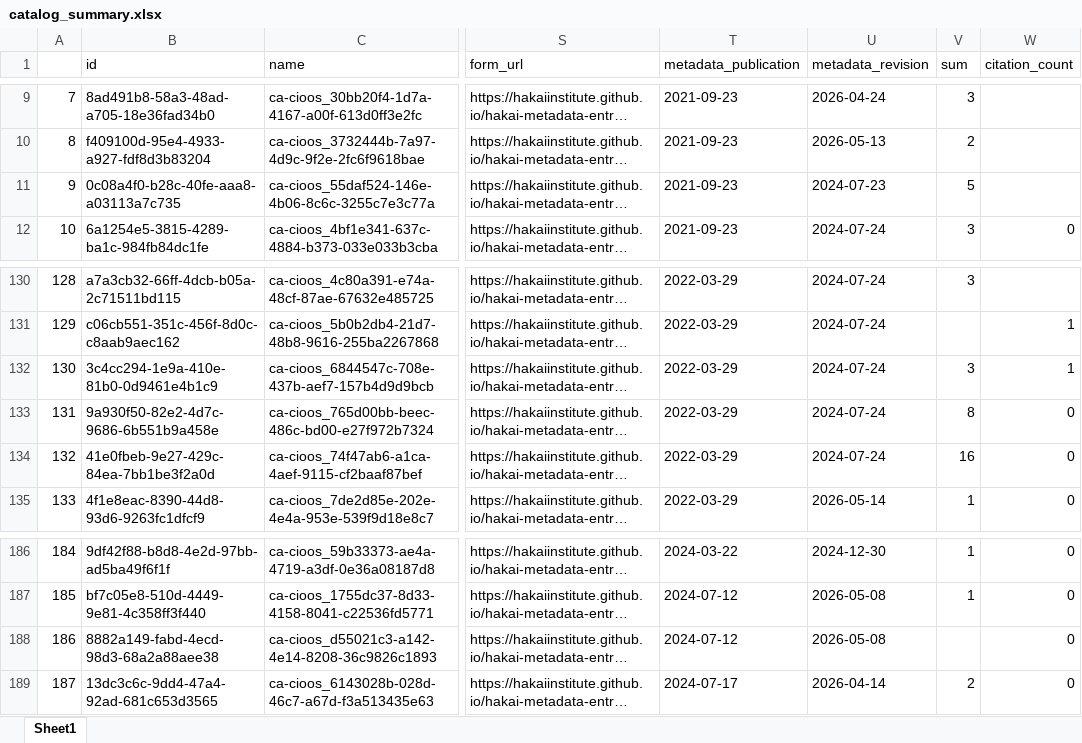
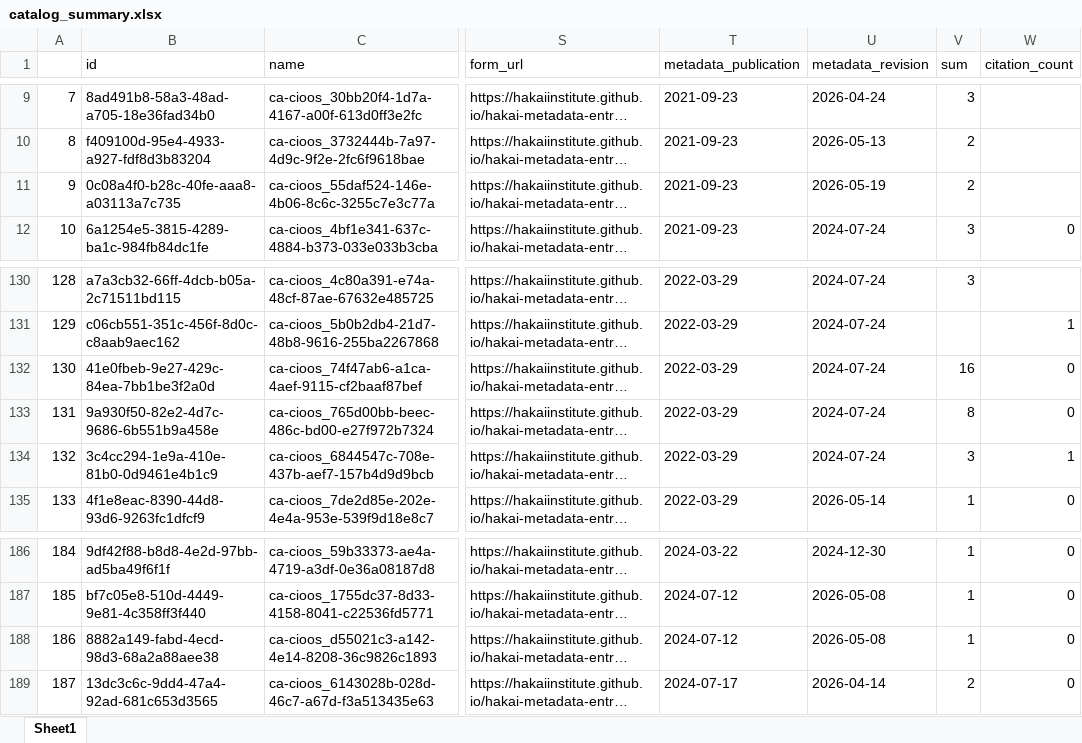
Before and after one commit to HakaiInstitute/hakai-ckan-records-checks, an Excel workbook: docs/catalog_summary.xlsx, sheet Sheet1, drawn as a sheet; only a part is shown, gaps mark what is left out; long unchanged cells end in …; values as stored, in another font and other column widths than the file's, no borders; the diff covers the shown part only; the diff names each change by its address in the sheet, - before the commit and + after, or states it on an @@ line.

```diff
--- a/docs/catalog_summary.xlsx (sheet Sheet1)
+++ b/docs/catalog_summary.xlsx (sheet Sheet1)
-U11 (metadata_revision): 2024-07-23
+U11 (metadata_revision): 2026-05-19
-V11 (sum): 5
+V11 (sum): 2
@@ column A renumbered between rows 57 and 134 @@
@@ row 134 moved to row 132: 130 @@
-V188 (sum): (empty)
+V188 (sum): 1
```
Also changed, not shown: 1 added row, 1 removed row, 2 moved rows and 8 edited cells elsewhere in this sheet, docs/issues_list.xlsx, 20 other files.
